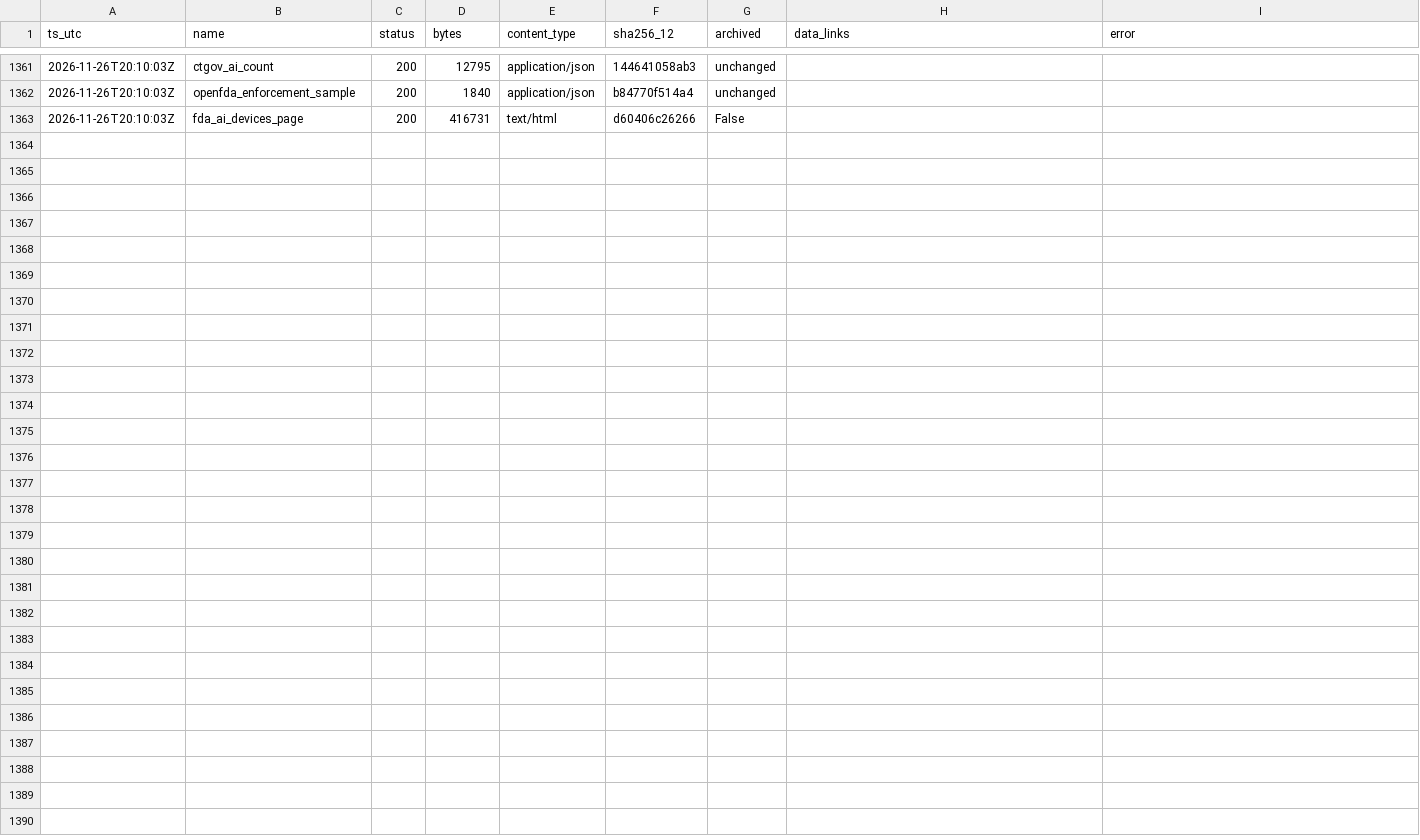
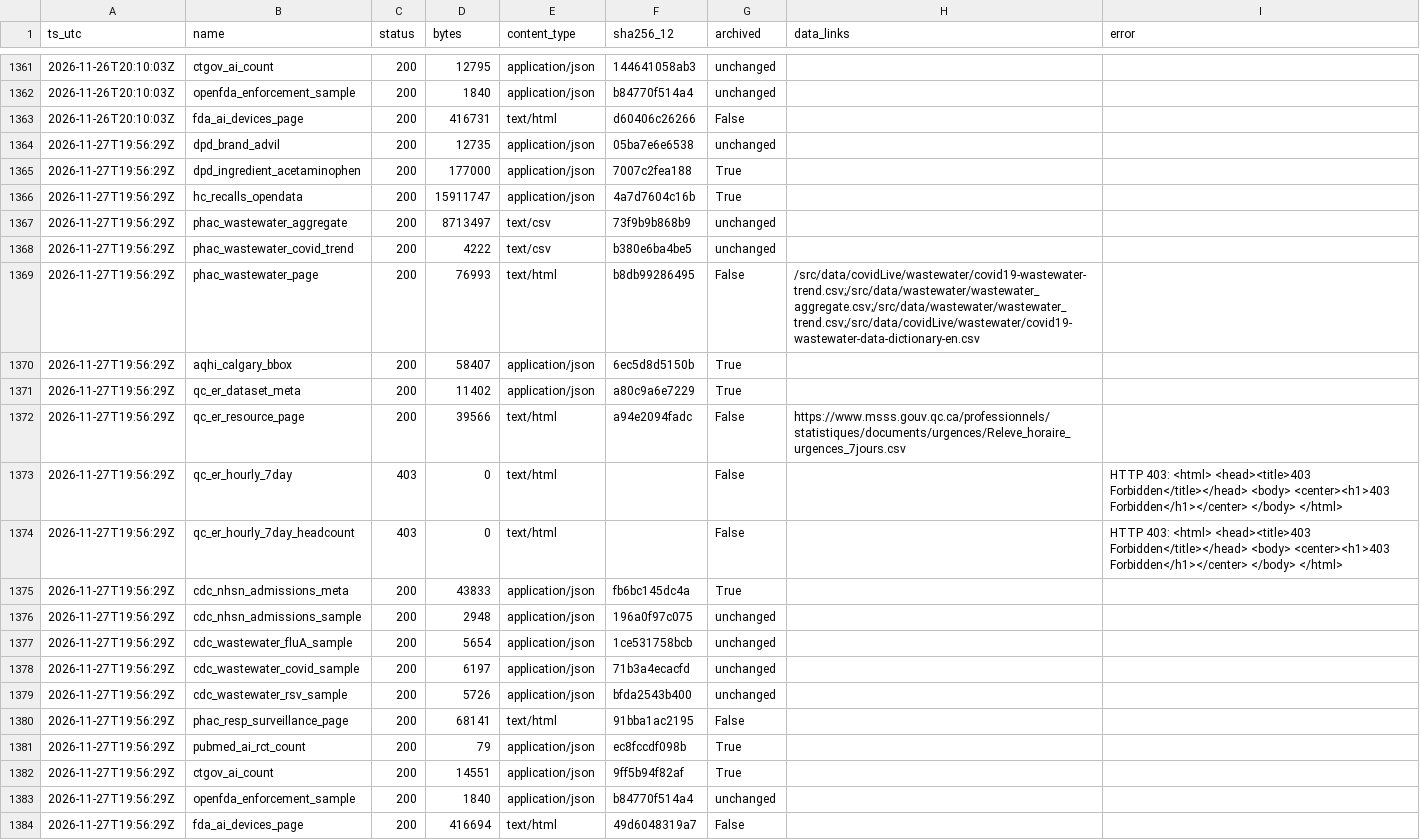
Before and after one commit to fb-121/canada-health-signals, a CSV file: data/probe_log.csv, drawn as a sheet; only a part is shown, gaps mark what is left out.

Commit message:
data: daily snapshot 2026-11-27

```diff
--- a/data/probe_log.csv
+++ b/data/probe_log.csv
@@ -1363 +1363,22 @@ ts_utc,name,status,bytes,content_type,sha256_12,archived,data_links,error
 2026-11-26T20:10:03Z,fda_ai_devices_page,200,416731,text/html,d60406c26266,False,,
+2026-11-27T19:56:29Z,dpd_brand_advil,200,12735,application/json,05ba7e6e6538,unchanged,,
+2026-11-27T19:56:29Z,dpd_ingredient_acetaminophen,200,177000,application/json,7007c2fea188,True,,
+2026-11-27T19:56:29Z,hc_recalls_opendata,200,15911747,application/json,4a7d7604c16b,True,,
+2026-11-27T19:56:29Z,phac_wastewater_aggregate,200,8713497,text/csv,73f9b9b868b9,unchanged,,
+2026-11-27T19:56:29Z,phac_wastewater_covid_trend,200,4222,text/csv,b380e6ba4be5,unchanged,,
+2026-11-27T19:56:29Z,phac_wastewater_page,200,76993,text/html,b8db99286495,False,/src/data/covidLive/wastewater/covid19-wastewater-trend.csv;/src/data/wastewater/wastewater_aggregate.csv;/src/data/wastewater/wastewater_trend.csv;/src/data/covidLive/wastewater/covid19-wastewater-data-dictionary-en.csv,
+2026-11-27T19:56:29Z,aqhi_calgary_bbox,200,58407,application/json,6ec5d8d5150b,True,,
+2026-11-27T19:56:29Z,qc_er_dataset_meta,200,11402,application/json,a80c9a6e7229,True,,
+2026-11-27T19:56:29Z,qc_er_resource_page,200,39566,text/html,a94e2094fadc,False,https://www.msss.gouv.qc.ca/professionnels/statistiques/documents/urgences/Releve_horaire_urgences_7jours.csv,
+2026-11-27T19:56:29Z,qc_er_hourly_7day,403,0,text/html,,False,,HTTP 403: <html> <head><title>403 Forbidden</title></head> <body> <center><h1>403 Forbidden</h1></center> </body> </html>
+2026-11-27T19:56:29Z,qc_er_hourly_7day_headcount,403,0,text/html,,False,,HTTP 403: <html> <head><title>403 Forbidden</title></head> <body> <center><h1>403 Forbidden</h1></center> </body> </html>
+2026-11-27T19:56:29Z,cdc_nhsn_admissions_meta,200,43833,application/json,fb6bc145dc4a,True,,
+2026-11-27T19:56:29Z,cdc_nhsn_admissions_sample,200,2948,application/json,196a0f97c075,unchanged,,
+2026-11-27T19:56:29Z,cdc_wastewater_fluA_sample,200,5654,application/json,1ce531758bcb,unchanged,,
+2026-11-27T19:56:29Z,cdc_wastewater_covid_sample,200,6197,application/json,71b3a4ecacfd,unchanged,,
+2026-11-27T19:56:29Z,cdc_wastewater_rsv_sample,200,5726,application/json,bfda2543b400,unchanged,,
+2026-11-27T19:56:29Z,phac_resp_surveillance_page,200,68141,text/html,91bba1ac2195,False,,
+2026-11-27T19:56:29Z,pubmed_ai_rct_count,200,79,application/json,ec8fccdf098b,True,,
+2026-11-27T19:56:29Z,ctgov_ai_count,200,14551,application/json,9ff5b94f82af,True,,
+2026-11-27T19:56:29Z,openfda_enforcement_sample,200,1840,application/json,b84770f514a4,unchanged,,
+2026-11-27T19:56:29Z,fda_ai_devices_page,200,416694,text/html,49d6048319a7,False,,
```
Also changed, not shown: data/ai/year_counts.csv, 17 other files.
